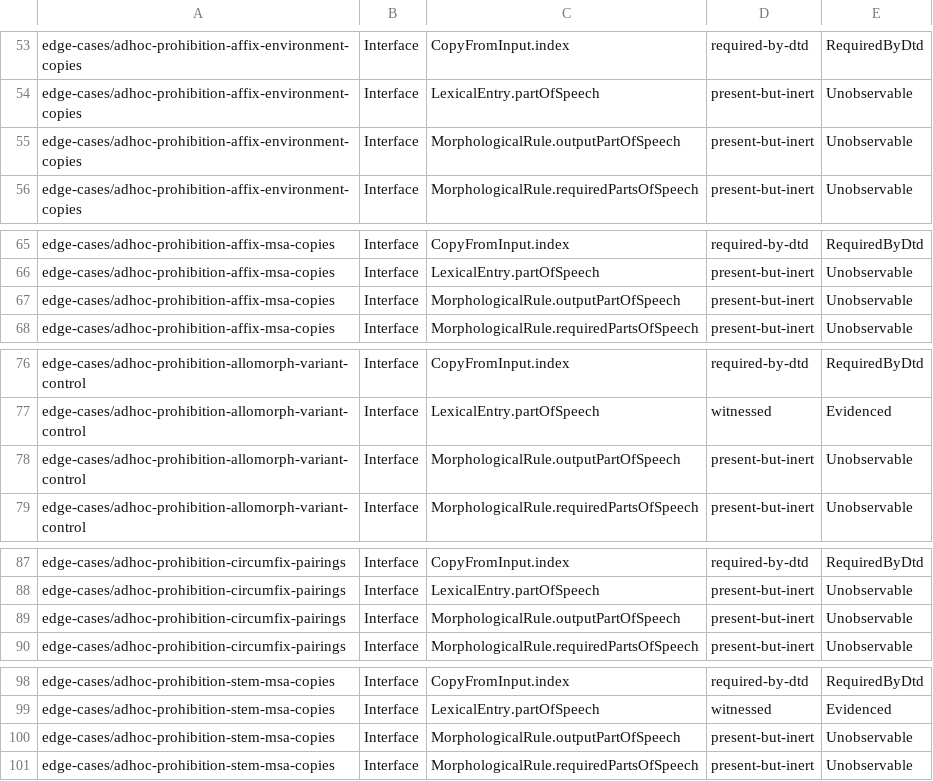
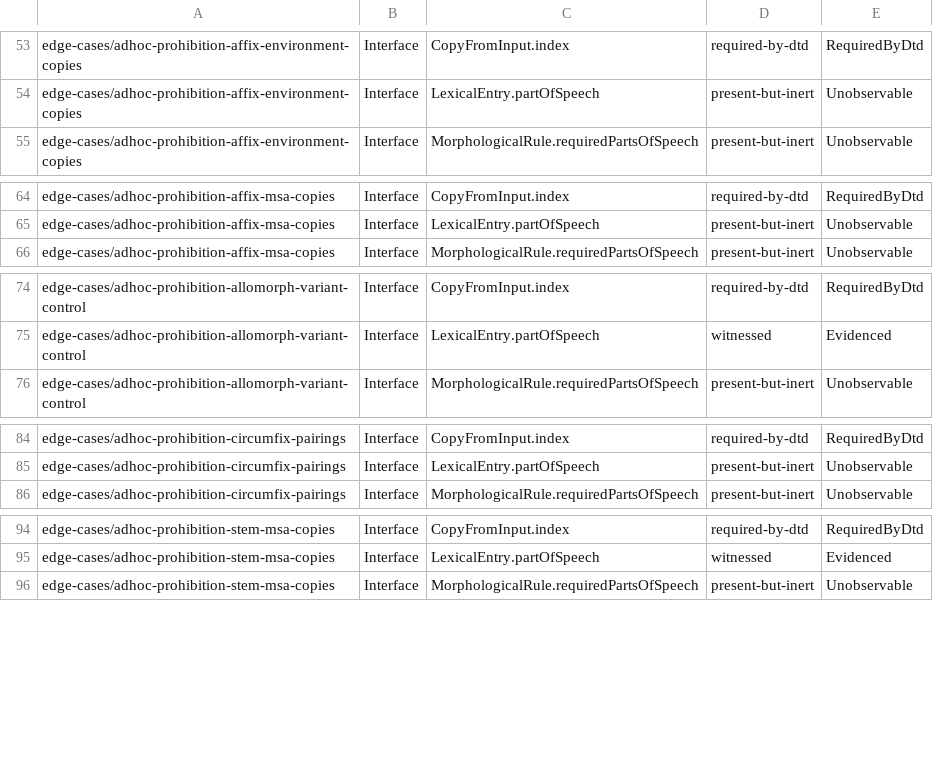
Before and after one commit to sillsdev/machine, a TSV file: conformance/grammar-coverage-ledger.tsv, drawn as a sheet; only a part is shown, gaps mark what is left out; the diff covers the shown part only.

```diff
--- a/conformance/grammar-coverage-ledger.tsv
+++ b/conformance/grammar-coverage-ledger.tsv
@@ -54,3 +54,2 @@ edge-cases/adhoc-prohibition-affix-environment-copies	Interface	CopyFromInput.in
 edge-cases/adhoc-prohibition-affix-environment-copies	Interface	LexicalEntry.partOfSpeech	present-but-inert	Unobservable
-edge-cases/adhoc-prohibition-affix-environment-copies	Interface	MorphologicalRule.outputPartOfSpeech	present-but-inert	Unobservable
 edge-cases/adhoc-prohibition-affix-environment-copies	Interface	MorphologicalRule.requiredPartsOfSpeech	present-but-inert	Unobservable
@@ -66,3 +65,2 @@ edge-cases/adhoc-prohibition-affix-msa-copies	Interface	CopyFromInput.index	requ
 edge-cases/adhoc-prohibition-affix-msa-copies	Interface	LexicalEntry.partOfSpeech	present-but-inert	Unobservable
-edge-cases/adhoc-prohibition-affix-msa-copies	Interface	MorphologicalRule.outputPartOfSpeech	present-but-inert	Unobservable
 edge-cases/adhoc-prohibition-affix-msa-copies	Interface	MorphologicalRule.requiredPartsOfSpeech	present-but-inert	Unobservable
@@ -77,3 +75,2 @@ edge-cases/adhoc-prohibition-allomorph-variant-control	Interface	CopyFromInput.i
 edge-cases/adhoc-prohibition-allomorph-variant-control	Interface	LexicalEntry.partOfSpeech	witnessed	Evidenced
-edge-cases/adhoc-prohibition-allomorph-variant-control	Interface	MorphologicalRule.outputPartOfSpeech	present-but-inert	Unobservable
 edge-cases/adhoc-prohibition-allomorph-variant-control	Interface	MorphologicalRule.requiredPartsOfSpeech	present-but-inert	Unobservable
@@ -88,3 +85,2 @@ edge-cases/adhoc-prohibition-circumfix-pairings	Interface	CopyFromInput.index	re
 edge-cases/adhoc-prohibition-circumfix-pairings	Interface	LexicalEntry.partOfSpeech	present-but-inert	Unobservable
-edge-cases/adhoc-prohibition-circumfix-pairings	Interface	MorphologicalRule.outputPartOfSpeech	present-but-inert	Unobservable
 edge-cases/adhoc-prohibition-circumfix-pairings	Interface	MorphologicalRule.requiredPartsOfSpeech	present-but-inert	Unobservable
@@ -99,3 +95,2 @@ edge-cases/adhoc-prohibition-stem-msa-copies	Interface	CopyFromInput.index	requi
 edge-cases/adhoc-prohibition-stem-msa-copies	Interface	LexicalEntry.partOfSpeech	witnessed	Evidenced
-edge-cases/adhoc-prohibition-stem-msa-copies	Interface	MorphologicalRule.outputPartOfSpeech	present-but-inert	Unobservable
 edge-cases/adhoc-prohibition-stem-msa-copies	Interface	MorphologicalRule.requiredPartsOfSpeech	present-but-inert	Unobservable
```
Also changed, not shown: 9 removed rows and 2 edited cells elsewhere in this file, conformance/construct-claim-corroboration.tsv, conformance/interaction-chains.tsv, 16 other files.
